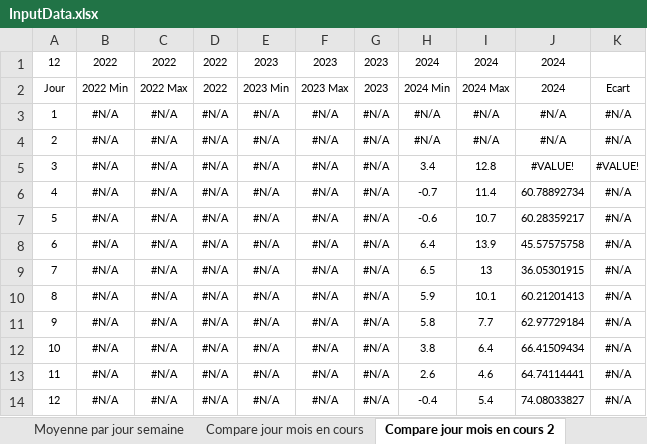
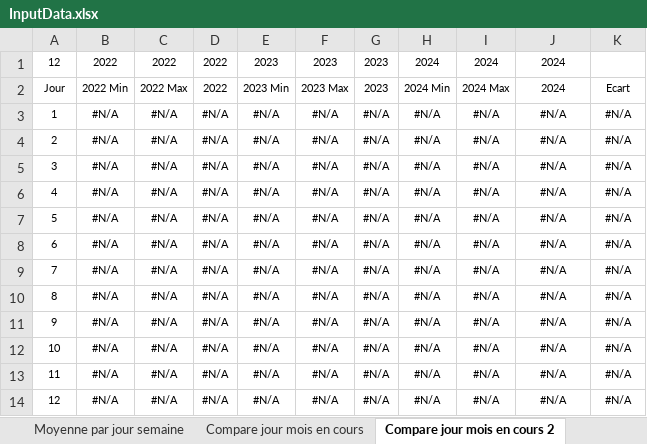
Before and after one commit to bdelion/web-scraper, an Excel workbook: assets/InputData.xlsx, sheet Compare jour mois en cours 2, drawn as a sheet; only a part is shown; values as stored, in another font and other column widths than the file's, no borders; charts and pictures and table styles not drawn; the diff covers the shown part only; the diff names each change by its address in the sheet, - before the commit and + after, or states it on an @@ line.

```diff
--- a/assets/InputData.xlsx (sheet Compare jour mois en cours 2)
+++ b/assets/InputData.xlsx (sheet Compare jour mois en cours 2)
-H5: 3.4
+H5: #N/A
-I5: 12.8
+I5: #N/A
-J5: #VALUE!
+J5: #N/A
-K5: #VALUE!
+K5: #N/A
-H6: -0.7
+H6: #N/A
-I6: 11.4
+I6: #N/A
-J6: 60.78892734
+J6: #N/A
-H7: -0.6
+H7: #N/A
-I7: 10.7
+I7: #N/A
-J7: 60.28359217
+J7: #N/A
-H8: 6.4
+H8: #N/A
-I8: 13.9
+I8: #N/A
-J8: 45.57575758
+J8: #N/A
-H9: 6.5
+H9: #N/A
-I9: 13
+I9: #N/A
-J9: 36.05301915
+J9: #N/A
-H10: 5.9
+H10: #N/A
-I10: 10.1
+I10: #N/A
-J10: 60.21201413
+J10: #N/A
-H11: 5.8
+H11: #N/A
-I11: 7.7
+I11: #N/A
-J11: 62.97729184
+J11: #N/A
-H12: 3.8
+H12: #N/A
-I12: 6.4
+I12: #N/A
-J12: 66.41509434
+J12: #N/A
-H13: 2.6
+H13: #N/A
-I13: 4.6
+I13: #N/A
-J13: 64.74114441
+J13: #N/A
-H14: -0.4
+H14: #N/A
-I14: 5.4
+I14: #N/A
-J14: 74.08033827
+J14: #N/A
```
Also changed, not shown: 9 edited cells elsewhere in this sheet, sheet Suivi Conso New, sheet Cumul par année, sheet Ecart annuel, sheet Compare jour mois en cours, sheet Moy par mois, sheet Moyenne par jour semaine, 5 more sheets, hidden cells, charts or pictures, assets/OutputData.xlsx, 46 other files.
